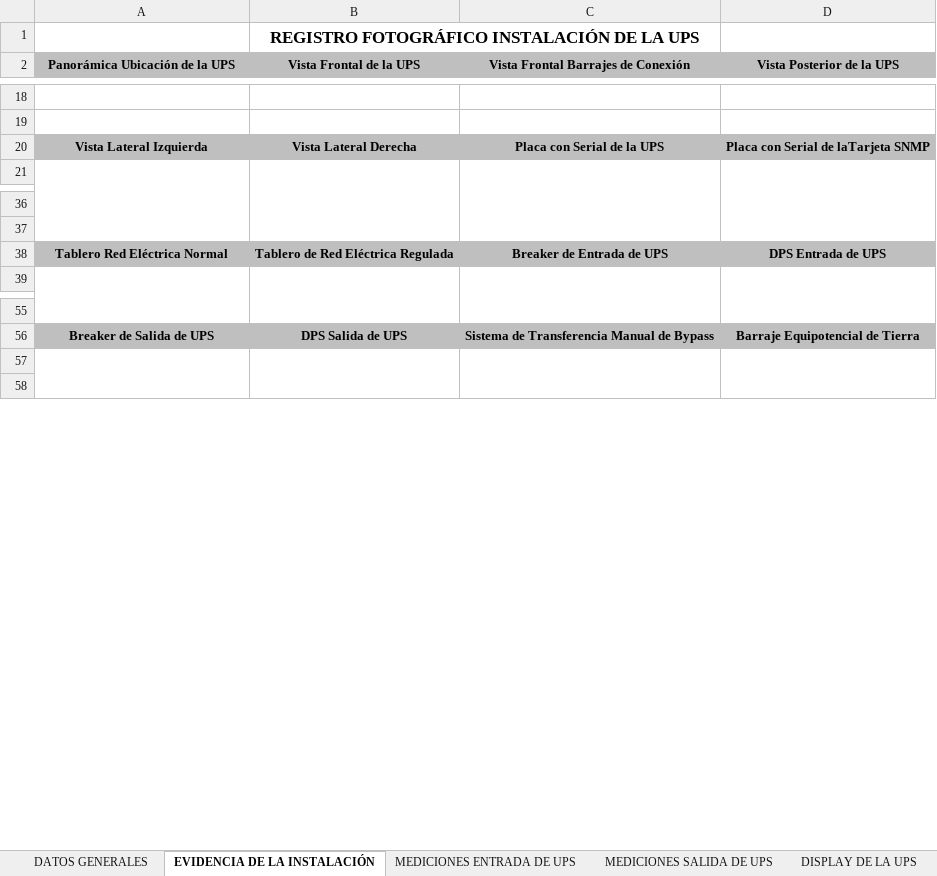
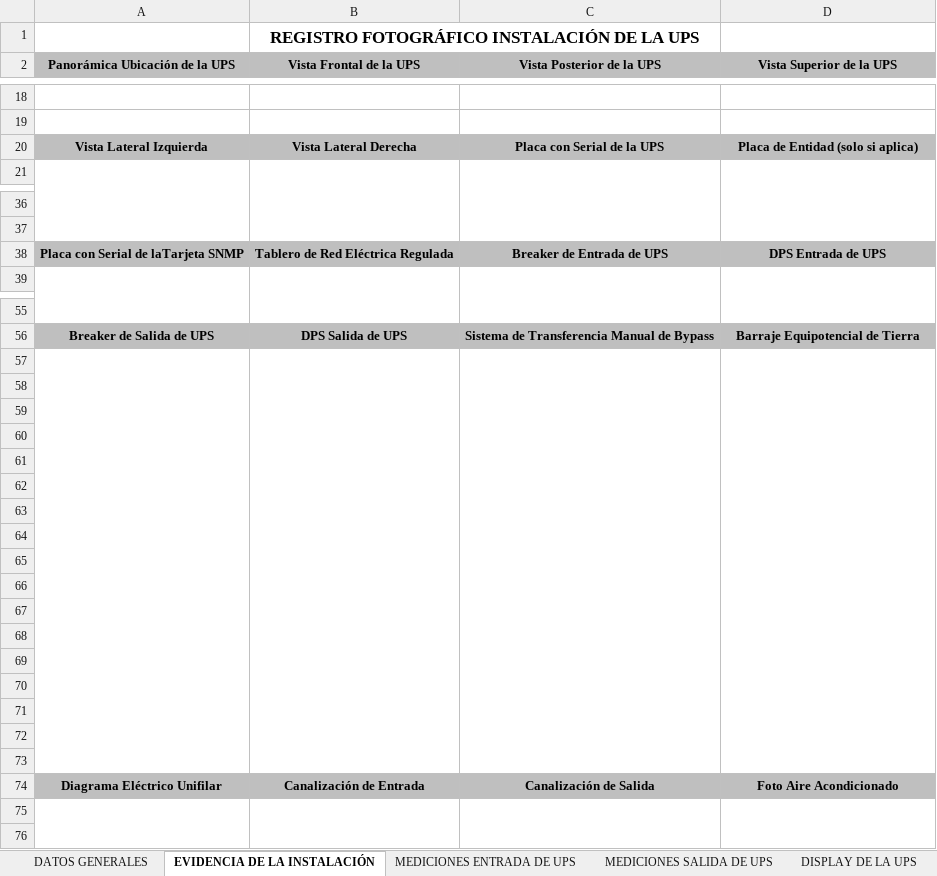
Before and after one commit to AnalistaCSA/app_generacion_informes, an Excel workbook: formato/formato_informe_instalacion_ups.xlsx, sheet EVIDENCIA DE LA INSTALACIÓN, drawn as a sheet; only a part is shown, gaps mark what is left out; values as stored, in another font and other column widths than the file's, no borders; charts and pictures not drawn; the diff names each change by its address in the sheet, - before the commit and + after, or states it on an @@ line.

Commit message:
Se carga codigo con mapeo parcial informe

```diff
--- a/formato/formato_informe_instalacion_ups.xlsx (sheet EVIDENCIA DE LA INSTALACIÓN)
+++ b/formato/formato_informe_instalacion_ups.xlsx (sheet EVIDENCIA DE LA INSTALACIÓN)
-C2: Vista Frontal Barrajes de Conexión
+C2: Vista Posterior de la UPS
-D2: Vista Posterior de la UPS
+D2: Vista Superior de la UPS
-D20 (Vista Superior de la UPS): Placa con Serial de laTarjeta SNMP
+D20 (Vista Superior de la UPS): Placa de Entidad (solo si aplica)
-A38 (Panorámica Ubicación de la UPS): Tablero Red Eléctrica Normal
+A38 (Panorámica Ubicación de la UPS): Placa con Serial de laTarjeta SNMP
+row 57: (empty)
+row 58: (empty)
+row 59: (empty)
+row 60: (empty)
+row 61: (empty)
+row 62: (empty)
+row 63: (empty)
+row 64: (empty)
+row 65: (empty)
+row 66: (empty)
+row 67: (empty)
+row 68: (empty)
+row 69: (empty)
+row 70: (empty)
+row 71: (empty)
+row 72: (empty)
+row 73: (empty)
+row 74: Diagrama Eléctrico Unifilar | Canalización de Entrada | Canalización de Salida | Foto Aire Acondicionado
```
Also changed, not shown: sheet MEDICIONES SALIDA DE UPS, sheet MEDICIONES ENTRADA DE UPS, sheet DATOS GENERALES, 2 other files.
